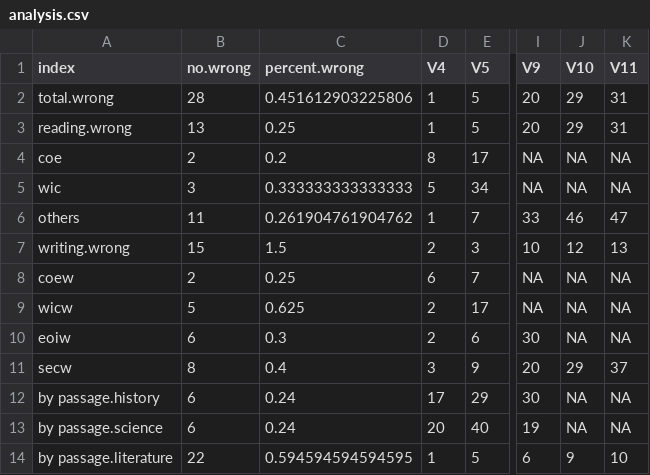
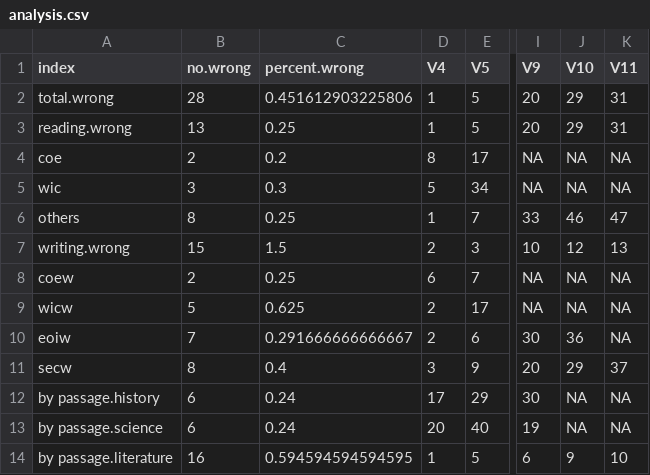
Before and after one commit to belledcurve/SATAnalysis, a CSV file: analysis.csv, drawn as a sheet; only a part is shown, gaps mark what is left out; the diff names each change by its address in the sheet, - before the commit and + after, or states it on an @@ line.

Commit message:
Update analysis.csv

```diff
--- a/analysis.csv
+++ b/analysis.csv
-C5 (percent.wrong): 0.333333333333333
+C5 (percent.wrong): 0.3
-B6 (no.wrong): 11
+B6 (no.wrong): 8
-C6 (percent.wrong): 0.261904761904762
+C6 (percent.wrong): 0.25
-B10 (no.wrong): 6
+B10 (no.wrong): 7
-C10 (percent.wrong): 0.3
+C10 (percent.wrong): 0.291666666666667
-J10 (V10): NA
+J10 (V10): 36
-B14 (no.wrong): 22
+B14 (no.wrong): 16
```
